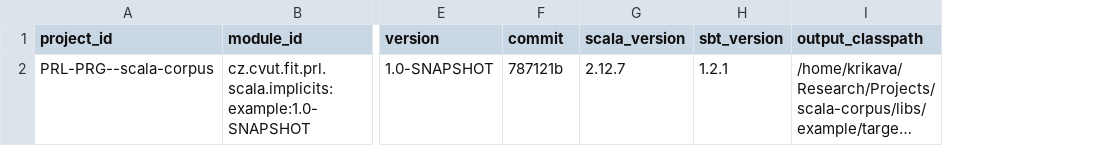
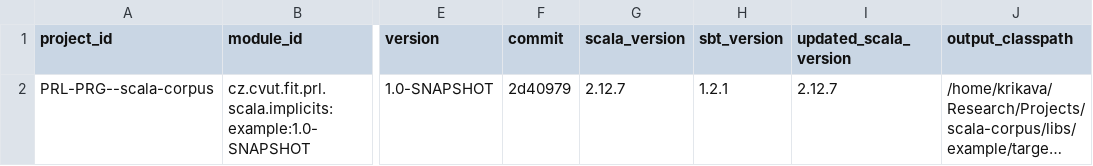
Before and after one commit to PRL-PRG/scala-implicits-analysis, a CSV file: libs/example/_analysis_/metadata-versions.csv, drawn as a sheet; only a part is shown, gaps mark what is left out; long unchanged cells end in …; the diff names each change by its address in the sheet, - before the commit and + after, or states it on an @@ line.

Commit message:
Updated example project

```diff
--- a/libs/example/_analysis_/metadata-versions.csv
+++ b/libs/example/_analysis_/metadata-versions.csv
+column I (updated_scala_version), row 2: 2.12.7
-F2 (commit): 787121b
+F2 (commit): 2d40979
```
Also changed, not shown: 5 other files.
